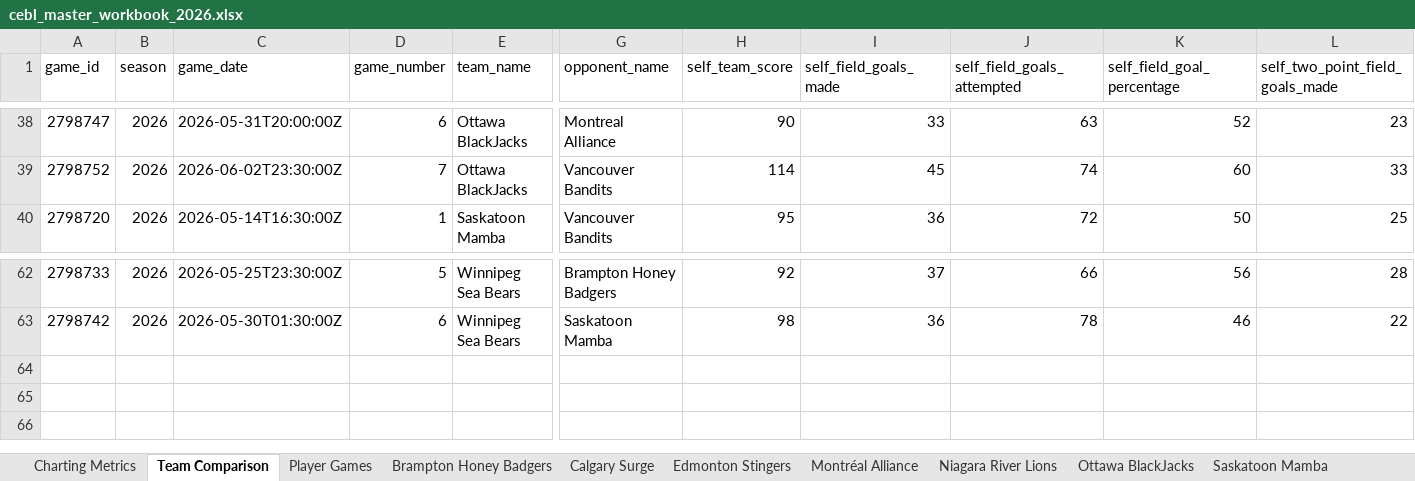
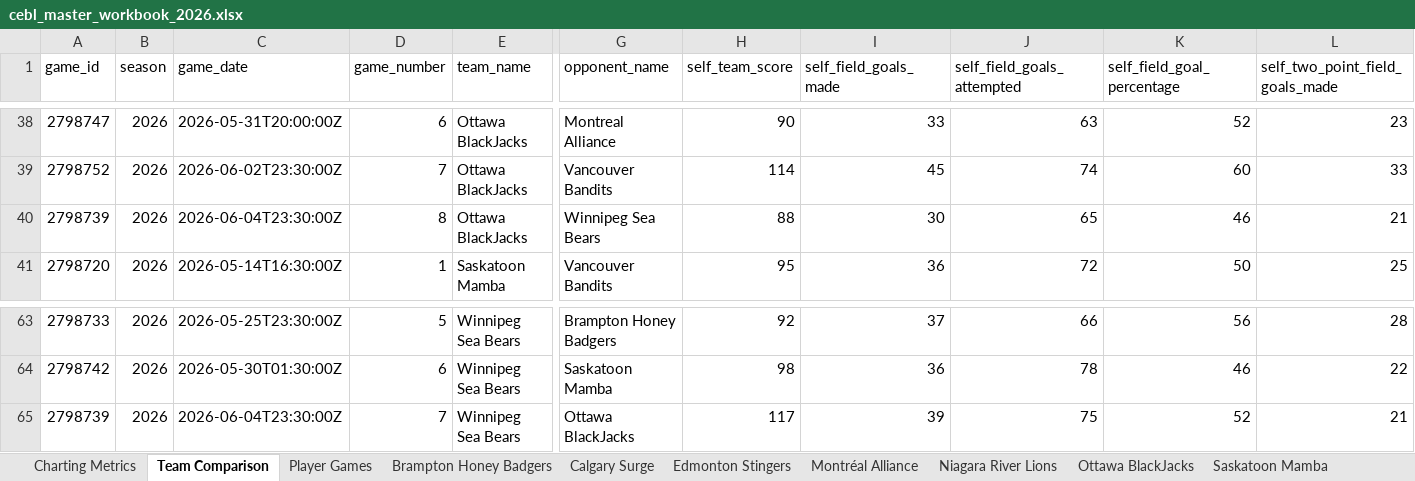
Before and after one commit to Ztillz/cebl-boxscore-tracker, an Excel workbook: data/exports/cebl_master_workbook_2026.xlsx, sheet Team Comparison, drawn as a sheet; only a part is shown, gaps mark what is left out; values as stored, in another font and other column widths than the file's, no borders; rows hold the shown columns only; the diff names each change by its address in the sheet, - before the commit and + after, or states it on an @@ line.

```diff
--- a/data/exports/cebl_master_workbook_2026.xlsx (sheet Team Comparison)
+++ b/data/exports/cebl_master_workbook_2026.xlsx (sheet Team Comparison)
+row 40: 2798739 | 2026 | 2026-06-04T23:30:00Z | 8 | Ottawa BlackJacks | Winnipeg Sea Bears | 88 | 30 | 65 | 46 | 21
+row 65: 2798739 | 2026 | 2026-06-04T23:30:00Z | 7 | Winnipeg Sea Bears | Ottawa BlackJacks | 117 | 39 | 75 | 52 | 21
```
Also changed, not shown: sheet Player Games, sheet Charting Metrics, sheet Winnipeg Sea Bears, sheet Ottawa BlackJacks, 6 other files.
